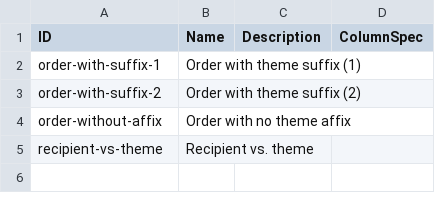
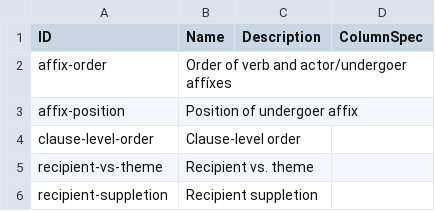
Before and after one commit to cldf-datasets/reesinkgive, a CSV file: cldf/parameters.csv, drawn as a sheet.

```diff
--- a/cldf/parameters.csv
+++ b/cldf/parameters.csv
@@ -1,5 +1,6 @@
 ID,Name,Description,ColumnSpec
-order-with-suffix-1,Order with theme suffix (1),,
-order-with-suffix-2,Order with theme suffix (2),,
-order-without-affix,Order with no theme affix,,
+affix-order,Order of verb and actor/undergoer affíxes,,
+affix-position,Position of undergoer affix,,
+clause-level-order,Clause-level order,,
 recipient-vs-theme,Recipient vs. theme,,
+recipient-suppletion,Recipient suppletion,,
```
Also changed, not shown: cldf/languages.csv, 5 other files.
